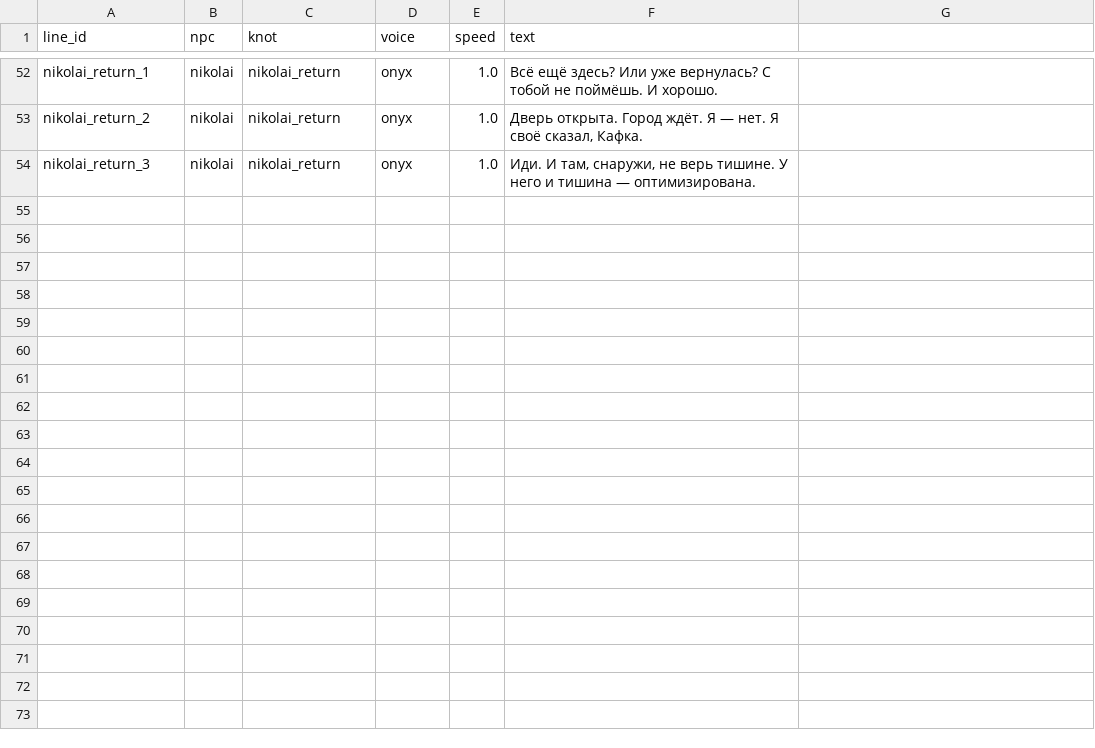
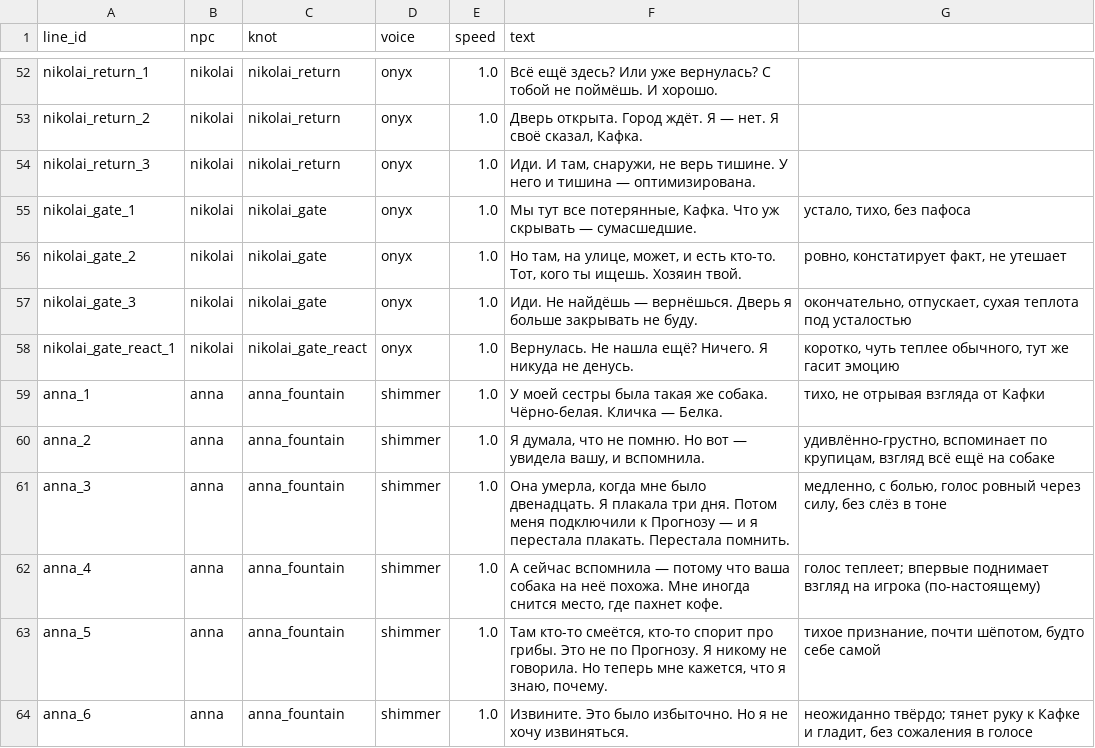
Before and after one commit to TimmyZinin/afterhumans, a TSV file: Assets/_Project/Audio/lines_v2.tsv, drawn as a sheet; only a part is shown, gaps mark what is left out.

```diff
--- a/Assets/_Project/Audio/lines_v2.tsv
+++ b/Assets/_Project/Audio/lines_v2.tsv
@@ -54 +54,11 @@ nikolai_return_2	nikolai	nikolai_return	onyx	1.0	Дверь открыта. Го
 nikolai_return_3	nikolai	nikolai_return	onyx	1.0	Иди. И там, снаружи, не верь тишине. У него и тишина — оптимизирована.
+nikolai_gate_1	nikolai	nikolai_gate	onyx	1.0	Мы тут все потерянные, Кафка. Что уж скрывать — сумасшедшие.	устало, тихо, без пафоса
+nikolai_gate_2	nikolai	nikolai_gate	onyx	1.0	Но там, на улице, может, и есть кто-то. Тот, кого ты ищешь. Хозяин твой.	ровно, констатирует факт, не утешает
+nikolai_gate_3	nikolai	nikolai_gate	onyx	1.0	Иди. Не найдёшь — вернёшься. Дверь я больше закрывать не буду.	окончательно, отпускает, сухая теплота под усталостью
+nikolai_gate_react_1	nikolai	nikolai_gate_react	onyx	1.0	Вернулась. Не нашла ещё? Ничего. Я никуда не денусь.	коротко, чуть теплее обычного, тут же гасит эмоцию
+anna_1	anna	anna_fountain	shimmer	1.0	У моей сестры была такая же собака. Чёрно-белая. Кличка — Белка.	тихо, не отрывая взгляда от Кафки
+anna_2	anna	anna_fountain	shimmer	1.0	Я думала, что не помню. Но вот — увидела вашу, и вспомнила.	удивлённо-грустно, вспоминает по крупицам, взгляд всё ещё на собаке
+anna_3	anna	anna_fountain	shimmer	1.0	Она умерла, когда мне было двенадцать. Я плакала три дня. Потом меня подключили к Прогнозу — и я перестала плакать. Перестала помнить.	медленно, с болью, голос ровный через силу, без слёз в тоне
+anna_4	anna	anna_fountain	shimmer	1.0	А сейчас вспомнила — потому что ваша собака на неё похожа. Мне иногда снится место, где пахнет кофе.	голос теплеет; впервые поднимает взгляд на игрока (по-настоящему)
+anna_5	anna	anna_fountain	shimmer	1.0	Там кто-то смеётся, кто-то спорит про грибы. Это не по Прогнозу. Я никому не говорила. Но теперь мне кажется, что я знаю, почему.	тихое признание, почти шёпотом, будто себе самой
+anna_6	anna	anna_fountain	shimmer	1.0	Извините. Это было избыточно. Но я не хочу извиняться.	неожиданно твёрдо; тянет руку к Кафке и гладит, без сожаления в голосе
```
Also changed, not shown: 22 other files.
